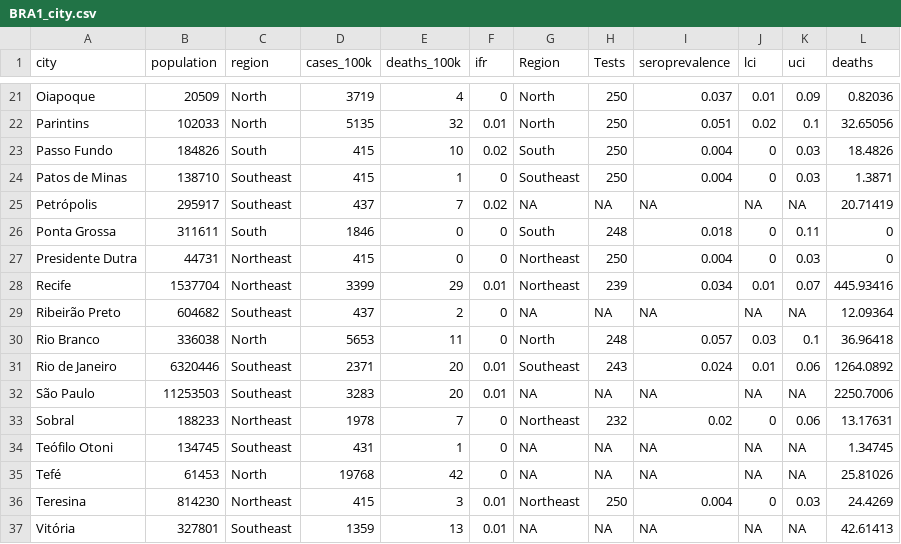
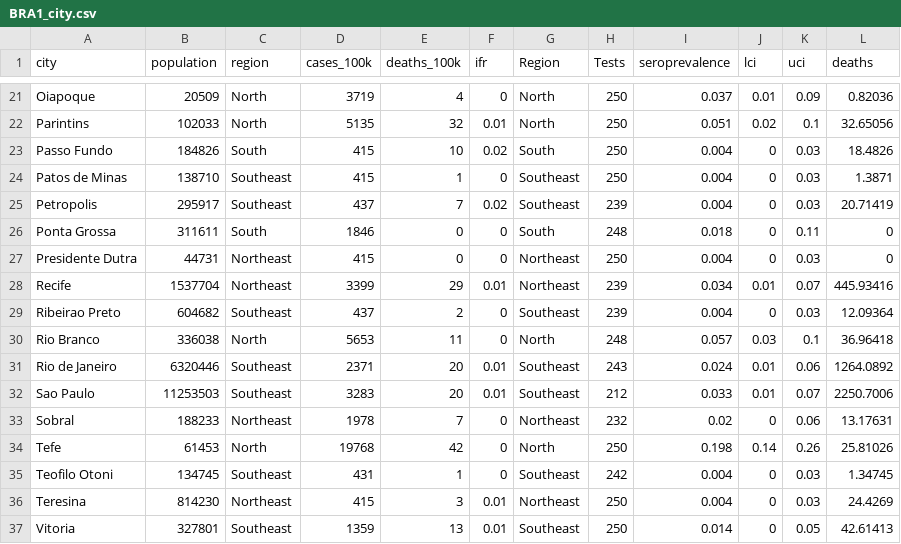
Before and after one commit to mrc-ide/reestimate_covidIFR_analysis, a CSV file: data/derived/BRA1/BRA1_city.csv, drawn as a sheet; only a part is shown, gaps mark what is left out; removed rows and columns are numbered as before the commit, all else as after; the diff covers the shown part only; the diff names each change by its address in the sheet, - before the commit and + after, or states it on an @@ line.

Commit message:
align brazil names again

```diff
--- a/data/derived/BRA1/BRA1_city.csv
+++ b/data/derived/BRA1/BRA1_city.csv
-A25 (city): Petrópolis
+A25 (city): Petropolis
-G25 (Region): NA
+G25 (Region): Southeast
-H25 (Tests): NA
+H25 (Tests): 239
-I25 (seroprevalence): NA
+I25 (seroprevalence): 0.004
-J25 (lci): NA
+J25 (lci): 0
-K25 (uci): NA
+K25 (uci): 0.03
-A29 (city): Ribeirão Preto
+A29 (city): Ribeirao Preto
-G29 (Region): NA
+G29 (Region): Southeast
-H29 (Tests): NA
+H29 (Tests): 239
-I29 (seroprevalence): NA
+I29 (seroprevalence): 0.004
-J29 (lci): NA
+J29 (lci): 0
-K29 (uci): NA
+K29 (uci): 0.03
-A32 (city): São Paulo
+A32 (city): Sao Paulo
-G32 (Region): NA
+G32 (Region): Southeast
-H32 (Tests): NA
+H32 (Tests): 212
-I32 (seroprevalence): NA
+I32 (seroprevalence): 0.033
-J32 (lci): NA
+J32 (lci): 0.01
-K32 (uci): NA
+K32 (uci): 0.07
+row 34: Tefe | 61453 | North | 19768 | 42 | 0 | North | 250 | 0.198 | 0.14 | 0.26 | 25.81026
-A35 (city): Teófilo Otoni
+A35 (city): Teofilo Otoni
-G35 (Region): NA
+G35 (Region): Southeast
-H35 (Tests): NA
+H35 (Tests): 242
-I35 (seroprevalence): NA
+I35 (seroprevalence): 0.004
-J35 (lci): NA
+J35 (lci): 0
-K35 (uci): NA
+K35 (uci): 0.03
-row 35: Tefé | 61453 | North | 19768 | 42 | 0 | NA | NA | NA | NA | NA | 25.81026
-A37 (city): Vitória
+A37 (city): Vitoria
-G37 (Region): NA
+G37 (Region): Southeast
-H37 (Tests): NA
+H37 (Tests): 250
-I37 (seroprevalence): NA
+I37 (seroprevalence): 0.014
-J37 (lci): NA
+J37 (lci): 0
-K37 (uci): NA
+K37 (uci): 0.05
```
Also changed, not shown: 36 edited cells elsewhere in this file.
